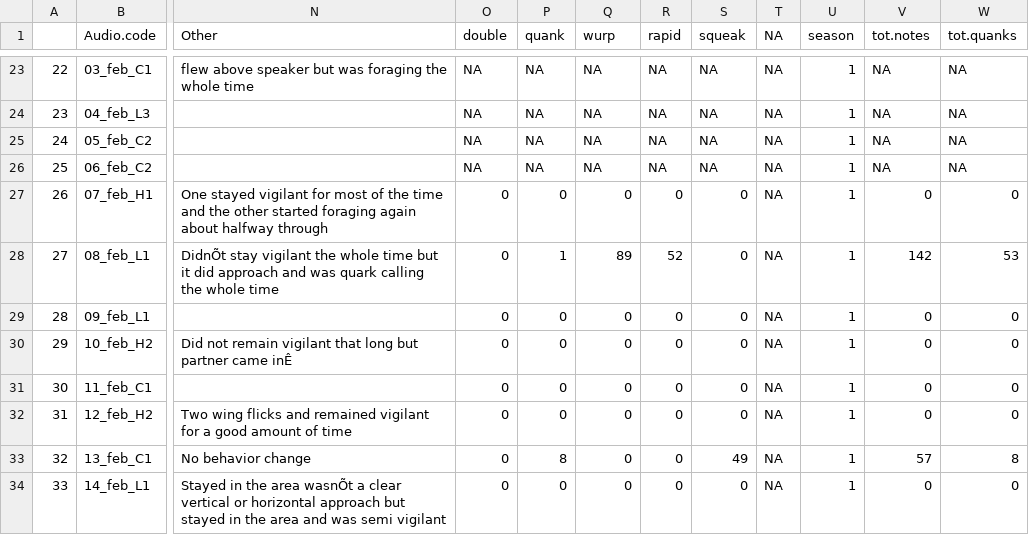
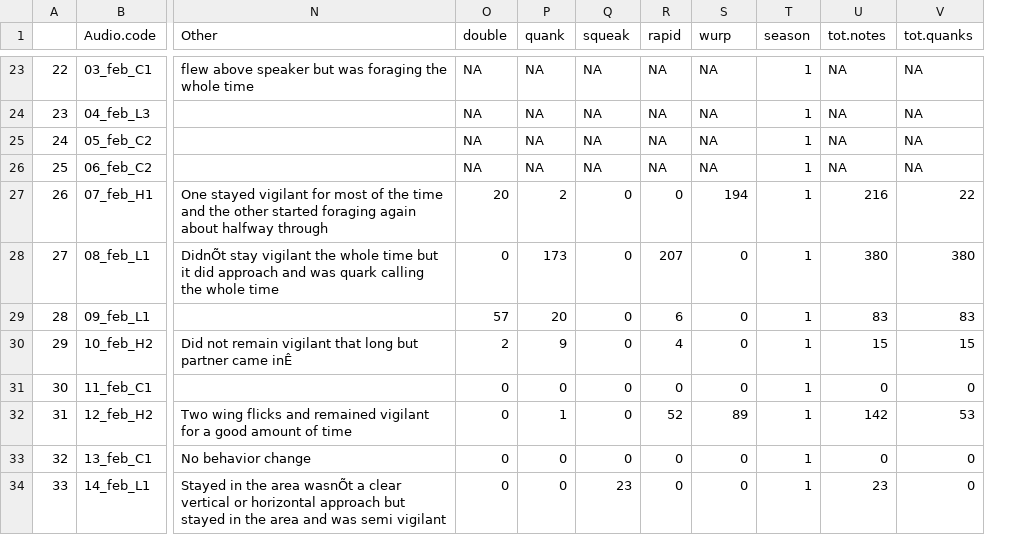
Before and after one commit to dshizuka/WBNU-playback, a CSV file: global.data_230214.csv, drawn as a sheet; only a part is shown, gaps mark what is left out; removed rows and columns are numbered as before the commit, all else as after; the diff covers the shown part only; the diff names each change by its address in the sheet, - before the commit and + after, or states it on an @@ line.

```diff
--- a/global.data_230214.csv
+++ b/global.data_230214.csv
-column T (NA), rows 23-34: all NA
-Q1: wurp
+Q1: squeak
-S1: squeak
+S1: wurp
-O27 (double): 0
+O27 (double): 20
-P27 (quank): 0
+P27 (quank): 2
-S27 (wurp): 0
+S27 (wurp): 194
-U27 (tot.notes): 0
+U27 (tot.notes): 216
-V27 (tot.quanks): 0
+V27 (tot.quanks): 22
-P28 (quank): 1
+P28 (quank): 173
-Q28 (squeak): 89
+Q28 (squeak): 0
-R28 (rapid): 52
+R28 (rapid): 207
-U28 (tot.notes): 142
+U28 (tot.notes): 380
-V28 (tot.quanks): 53
+V28 (tot.quanks): 380
-O29 (double): 0
+O29 (double): 57
-P29 (quank): 0
+P29 (quank): 20
-R29 (rapid): 0
+R29 (rapid): 6
-U29 (tot.notes): 0
+U29 (tot.notes): 83
-V29 (tot.quanks): 0
+V29 (tot.quanks): 83
-O30 (double): 0
+O30 (double): 2
-P30 (quank): 0
+P30 (quank): 9
-R30 (rapid): 0
+R30 (rapid): 4
-U30 (tot.notes): 0
+U30 (tot.notes): 15
-V30 (tot.quanks): 0
+V30 (tot.quanks): 15
-P32 (quank): 0
+P32 (quank): 1
-R32 (rapid): 0
+R32 (rapid): 52
-S32 (wurp): 0
+S32 (wurp): 89
-U32 (tot.notes): 0
+U32 (tot.notes): 142
-V32 (tot.quanks): 0
+V32 (tot.quanks): 53
-P33 (quank): 8
+P33 (quank): 0
-S33 (wurp): 49
+S33 (wurp): 0
-U33 (tot.notes): 57
+U33 (tot.notes): 0
-V33 (tot.quanks): 8
+V33 (tot.quanks): 0
-Q34 (squeak): 0
+Q34 (squeak): 23
-U34 (tot.notes): 0
+U34 (tot.notes): 23
```
Also changed, not shown: 136 edited cells elsewhere in this file, global.data_230215.csv, 3 other files.
